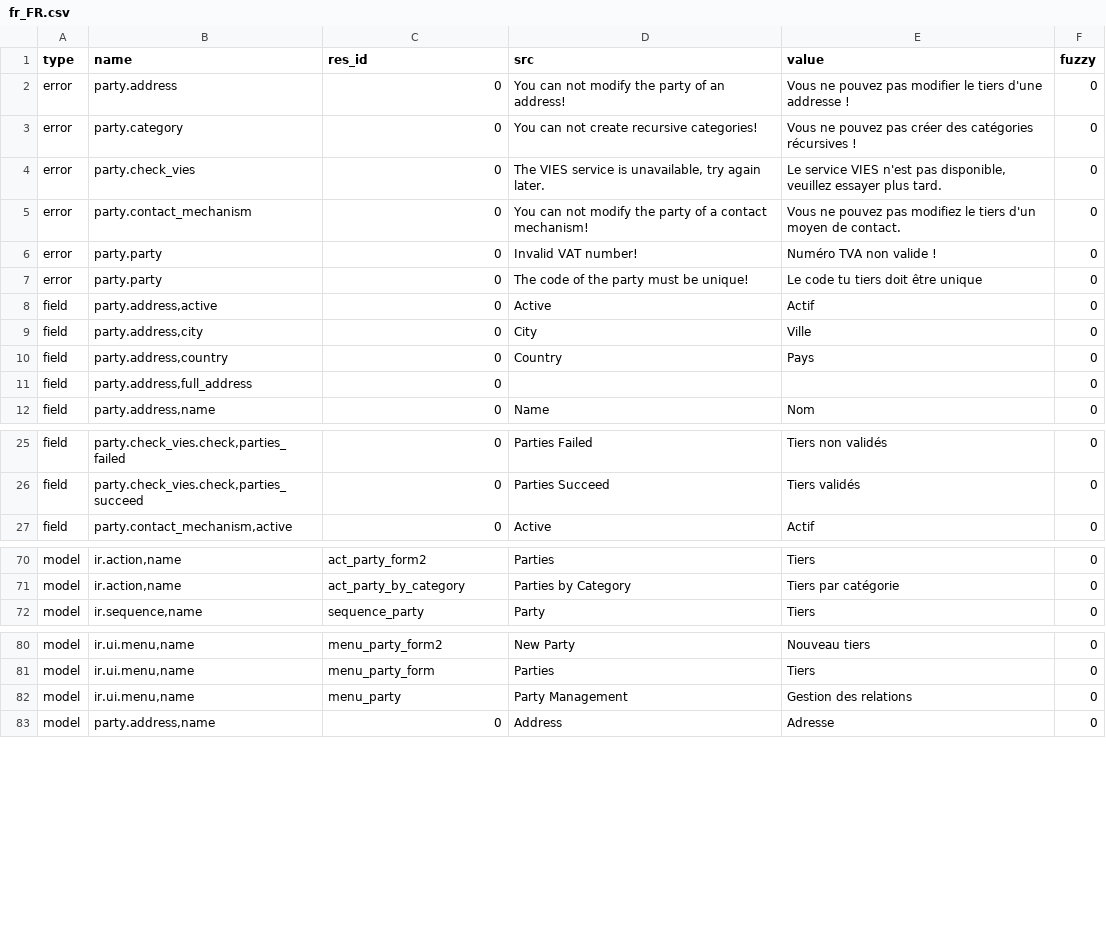
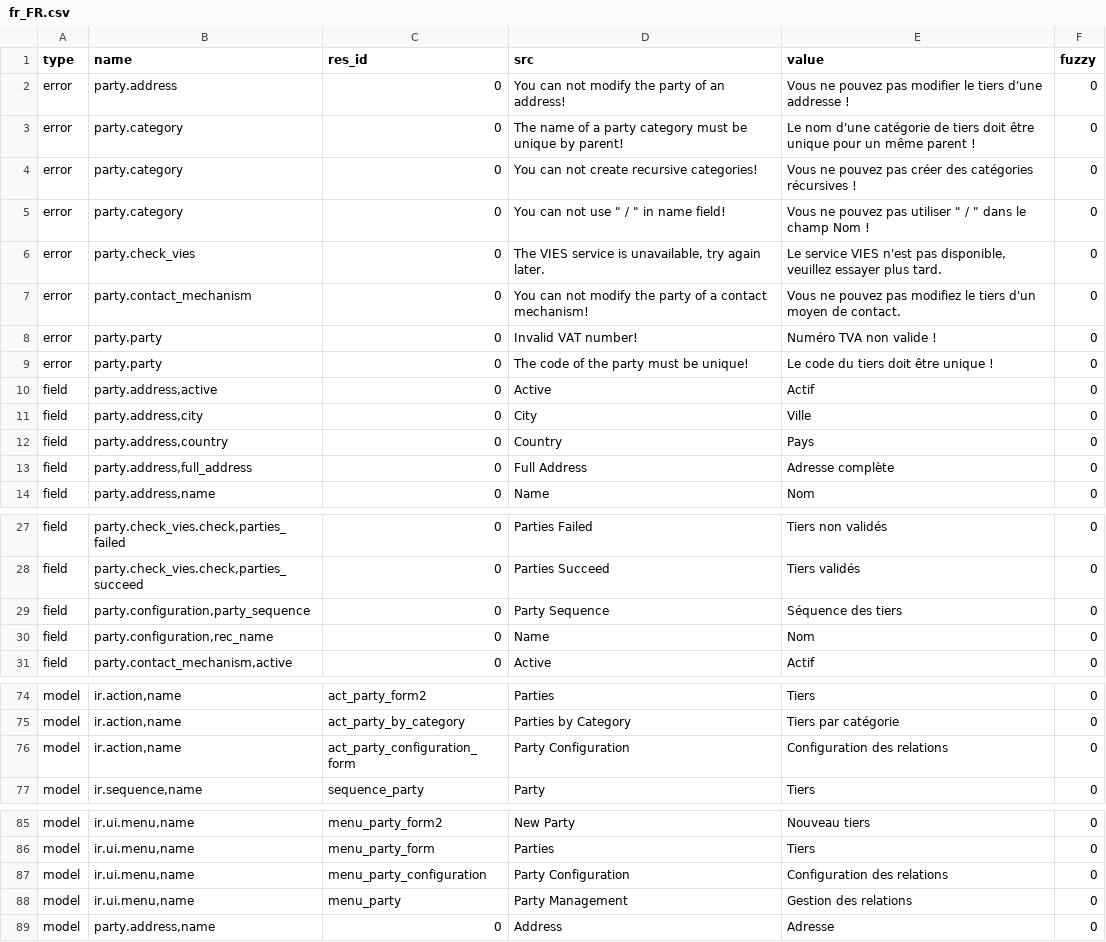
Before and after one commit to coopengo/party, a CSV file: fr_FR.csv, drawn as a sheet; only a part is shown, gaps mark what is left out; the diff covers the shown part only.

Commit message:
Updated french translation

```diff
--- a/fr_FR.csv
+++ b/fr_FR.csv
@@ -2,3 +2,5 @@ type,name,res_id,src,value,fuzzy
 error,party.address,0,You can not modify the party of an address!,Vous ne pouvez pas modifier le tiers d'une addresse !,0
+error,party.category,0,The name of a party category must be unique by parent!,Le nom d'une catégorie de tiers doit être unique pour un même parent !,0
 error,party.category,0,You can not create recursive categories!,Vous ne pouvez pas créer des catégories récursives !,0
+error,party.category,0,"You can not use "" / "" in name field!","Vous ne pouvez pas utiliser "" / "" dans le champ Nom !",0
 error,party.check_vies,0,"The VIES service is unavailable, try again later.","Le service VIES n'est pas disponible, veuillez essayer plus tard.",0
@@ -6,3 +8,3 @@ error,party.contact_mechanism,0,You can not modify the party of a contact mechan
 error,party.party,0,Invalid VAT number!,Numéro TVA non valide !,0
-error,party.party,0,The code of the party must be unique!,Le code tu tiers doit être unique,0
+error,party.party,0,The code of the party must be unique!,Le code du tiers doit être unique !,0
 field,"party.address,active",0,Active,Actif,0
@@ -10,3 +12,3 @@ field,"party.address,city",0,City,Ville,0
 field,"party.address,country",0,Country,Pays,0
-field,"party.address,full_address",0,,,0
+field,"party.address,full_address",0,Full Address,Adresse complète,0
 field,"party.address,name",0,Name,Nom,0
@@ -26,2 +28,4 @@ field,"party.check_vies.check,parties_failed",0,Parties Failed,Tiers non validé
 field,"party.check_vies.check,parties_succeed",0,Parties Succeed,Tiers validés,0
+field,"party.configuration,party_sequence",0,Party Sequence,Séquence des tiers,0
+field,"party.configuration,rec_name",0,Name,Nom,0
 field,"party.contact_mechanism,active",0,Active,Actif,0
@@ -71,2 +75,3 @@ model,"ir.action,name",act_party_form2,Parties,Tiers,0
 model,"ir.action,name",act_party_by_category,Parties by Category,Tiers par catégorie,0
+model,"ir.action,name",act_party_configuration_form,Party Configuration,Configuration des relations,0
 model,"ir.sequence,name",sequence_party,Party,Tiers,0
@@ -81,2 +86,3 @@ model,"ir.ui.menu,name",menu_party_form2,New Party,Nouveau tiers,0
 model,"ir.ui.menu,name",menu_party_form,Parties,Tiers,0
+model,"ir.ui.menu,name",menu_party_configuration,Party Configuration,Configuration des relations,0
 model,"ir.ui.menu,name",menu_party,Party Management,Gestion des relations,0
```
Also changed, not shown: 2 added rows and 3 edited cells elsewhere in this file.
